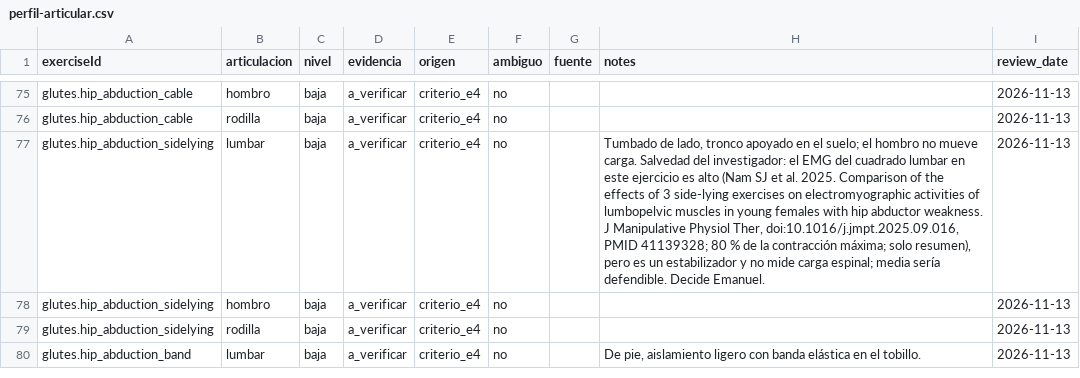
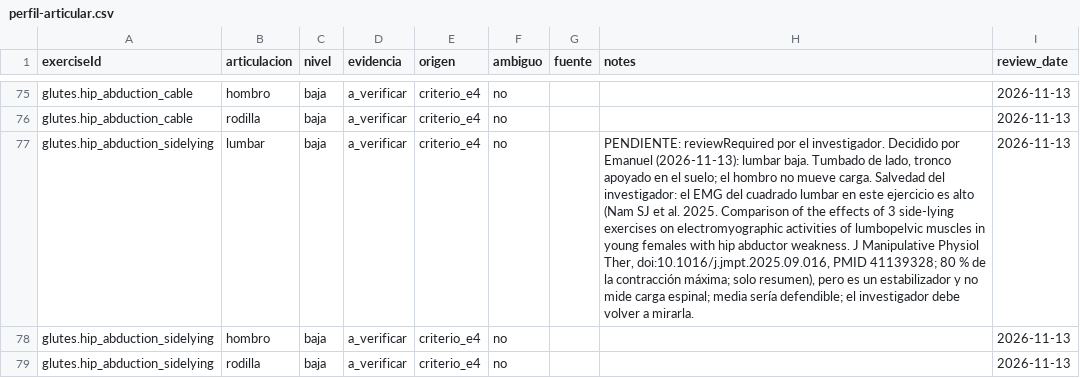
Before and after one commit to Posio07/Training-Agent, a CSV file: data/perfil-articular.csv, drawn as a sheet; only a part is shown, gaps mark what is left out; the shorter side is filled out with more unchanged rows; the diff names each change by its address in the sheet, - before the commit and + after, or states it on an @@ line.

```diff
--- a/data/perfil-articular.csv
+++ b/data/perfil-articular.csv
-H77 (notes): Tumbado de lado, tronco apoyado en el suelo; el hombro no mueve carga. Salvedad del investigador: el EMG del cuadrado lumbar en este ejercicio es alto (Nam SJ et al. 2025. Comparison of the effects of 3 side-lying exercises on electromyographic activities of lumbopelvic muscles in young females with hip abductor weakness. J Manipulative Physiol Ther, doi:10.1016/j.jmpt.2025.09.016, PMID 41139328; 80 % de la contracción máxima; solo resumen), pero es un estabilizador y no mide carga espinal; media sería defendible. Decide Emanuel.
+H77 (notes): PENDIENTE: reviewRequired por el investigador. Decidido por Emanuel (2026-11-13): lumbar baja. Tumbado de lado, tronco apoyado en el suelo; el hombro no mueve carga. Salvedad del investigador: el EMG del cuadrado lumbar en este ejercicio es alto (Nam SJ et al. 2025. Comparison of the effects of 3 side-lying exercises on electromyographic activities of lumbopelvic muscles in young females with hip abductor weakness. J Manipulative Physiol Ther, doi:10.1016/j.jmpt.2025.09.016, PMID 41139328; 80 % de la contracción máxima; solo resumen), pero es un estabilizador y no mide carga espinal; media sería defendible; el investigador debe volver a mirarla.
```
Also changed, not shown: 3 other files.
